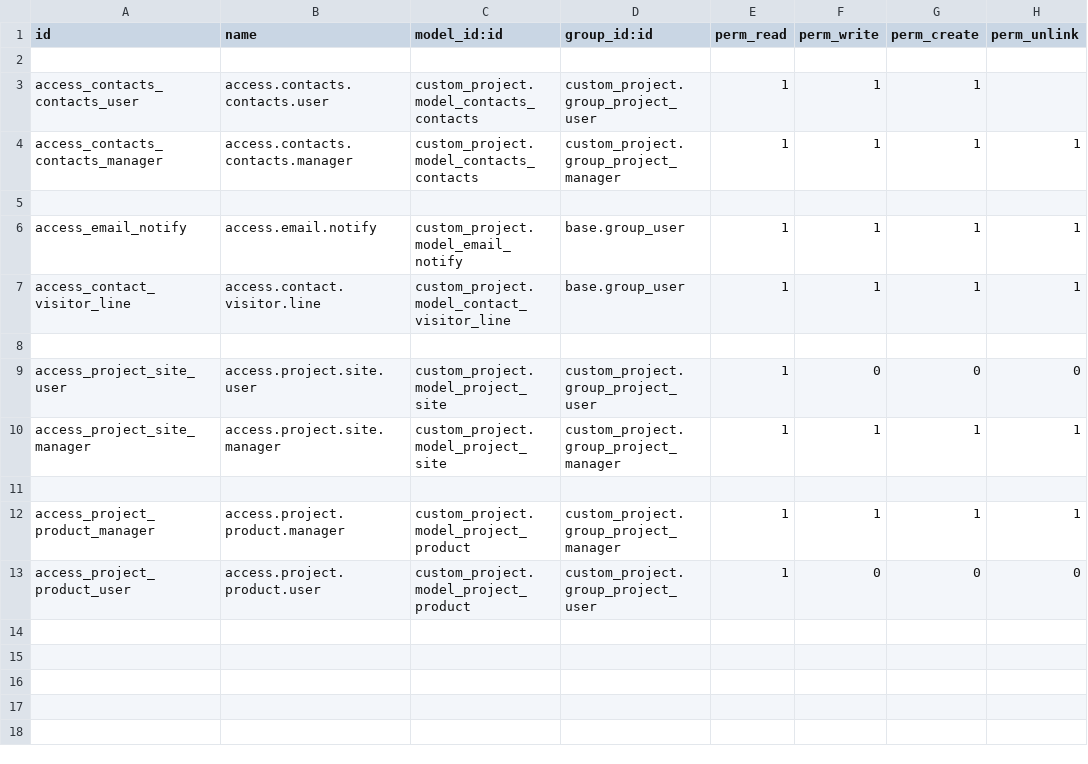
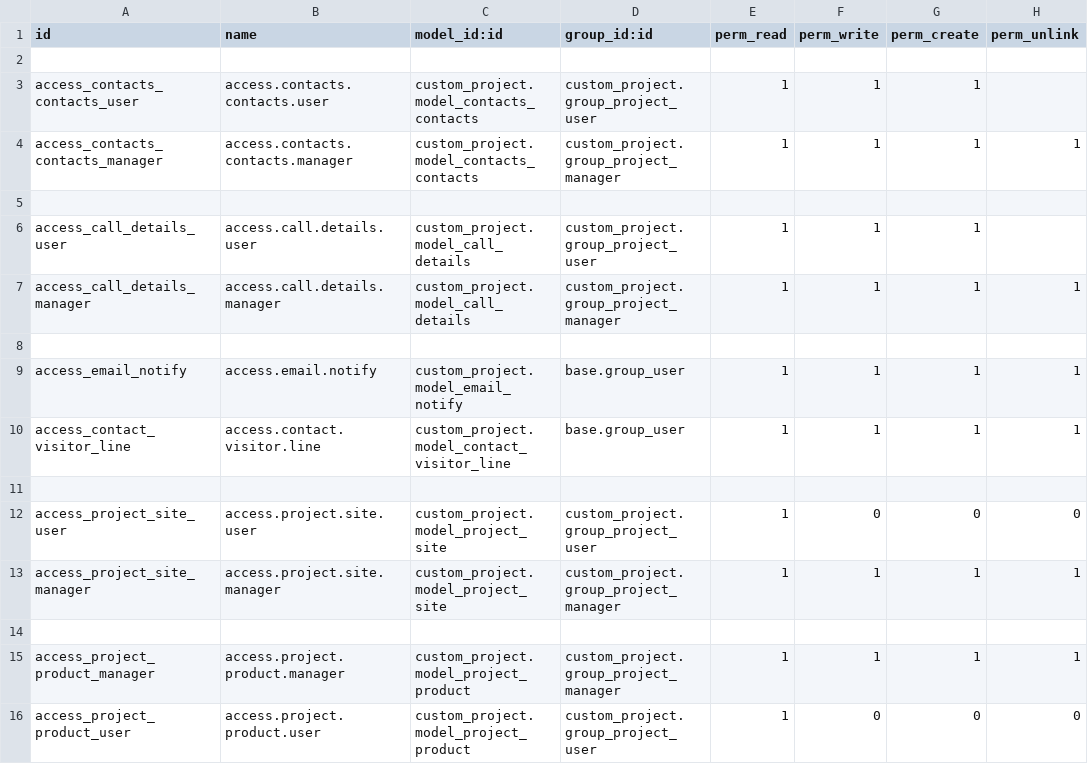
Before and after one commit to RLJO/Ayad_Development, a CSV file: custom_project/security/ir.model.access.csv, drawn as a sheet.

Commit message:
fields add for multiple customers

```diff
--- a/custom_project/security/ir.model.access.csv
+++ b/custom_project/security/ir.model.access.csv
@@ -5,2 +5,5 @@ access_contacts_contacts_manager,access.contacts.contacts.manager,custom_project
 
+access_call_details_user,access.call.details.user,custom_project.model_call_details,custom_project.group_project_user,1,1,1,
+access_call_details_manager,access.call.details.manager,custom_project.model_call_details,custom_project.group_project_manager,1,1,1,1
+
 access_email_notify,access.email.notify,custom_project.model_email_notify,base.group_user,1,1,1,1
```
Also changed, not shown: 16 other files.
